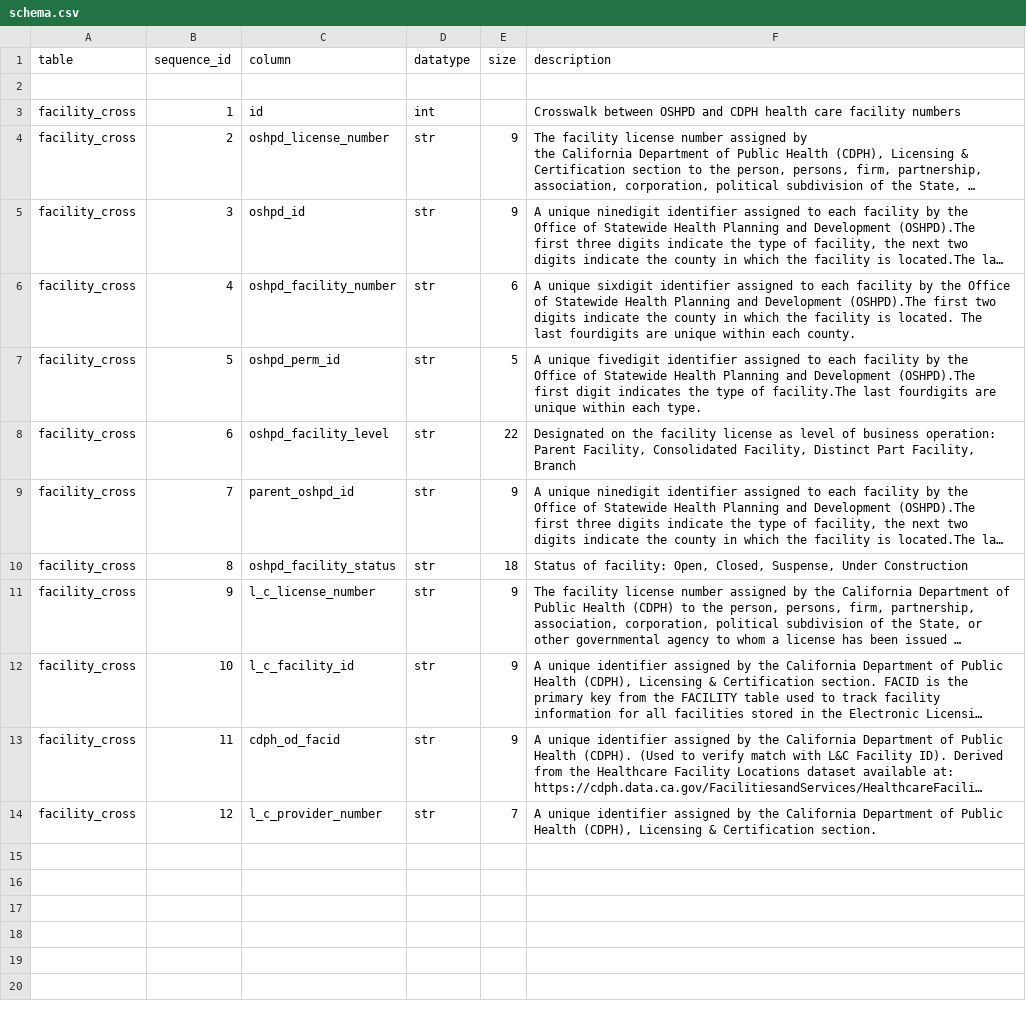
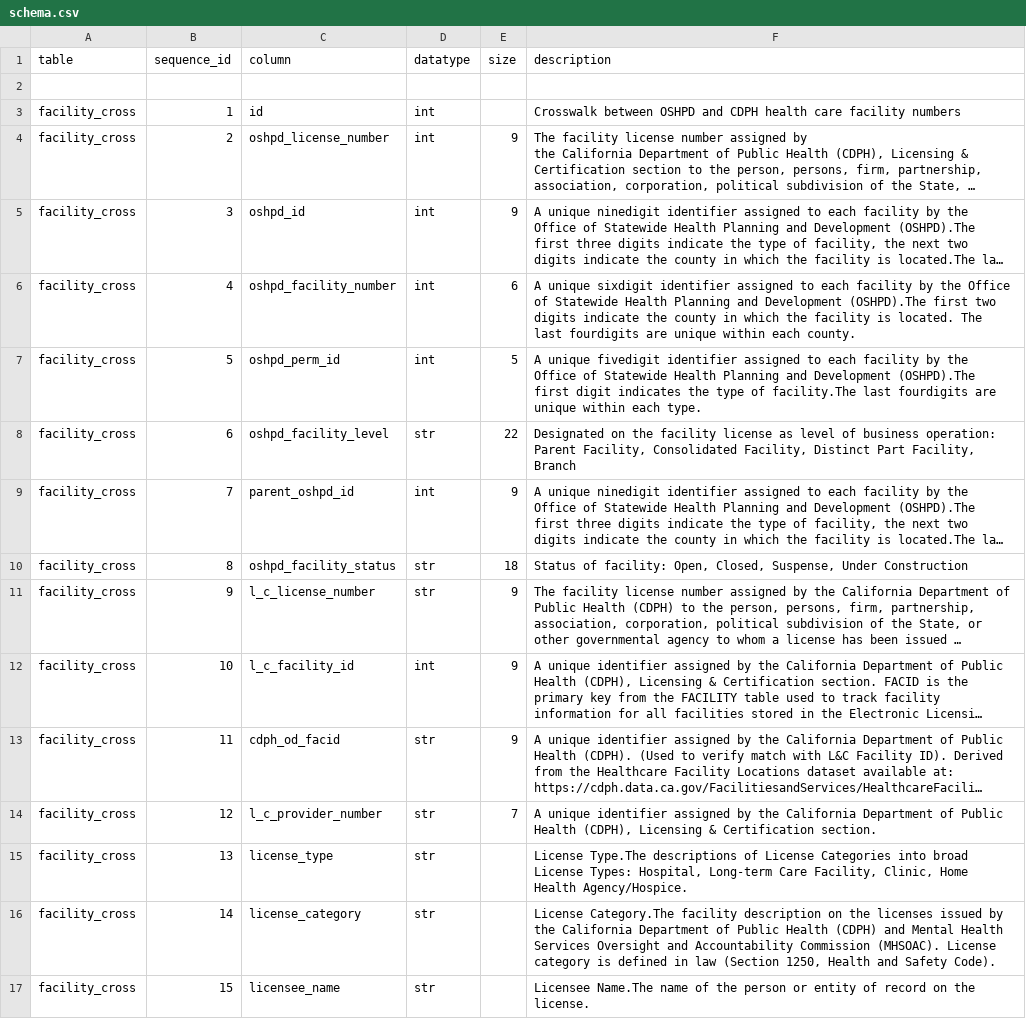
Before and after one commit to CivicKnowledge/ambry10-bundles, a CSV file: oshpd.ca.gov/facilities-cross/schema.csv, drawn as a sheet; only a part is shown; long unchanged cells end in …; the diff covers the shown part only; the diff names each change by its address in the sheet, - before the commit and + after, or states it on an @@ line.

```diff
--- a/oshpd.ca.gov/facilities-cross/schema.csv
+++ b/oshpd.ca.gov/facilities-cross/schema.csv
-D4:D7 (datatype): str
+D4:D7 (datatype): int
-D9 (datatype): str
+D9 (datatype): int
-D12 (datatype): str
+D12 (datatype): int
+row 15: facility_cross | 13 | license_type | str |  | License Type.The descriptions of License Categories into broad License Types: Hospital, Long-term Care Facility, Clinic, Home Health Agency/Hospice.
+row 16: facility_cross | 14 | license_category | str |  | License Category.The facility description on the licenses issued by the California Department of Public Health (CDPH) and Mental Health Services Oversight and Accountability Commission (MHSOAC). License category is defined in law (Section 1250, Health and Safety Code).
+row 17: facility_cross | 15 | licensee_name | str |  | Licensee Name.The name of the person or entity of record on the license.
```
Also changed, not shown: 20 added rows elsewhere in this file, oshpd.ca.gov/facilities-cross/sources.csv, 6 other files.
